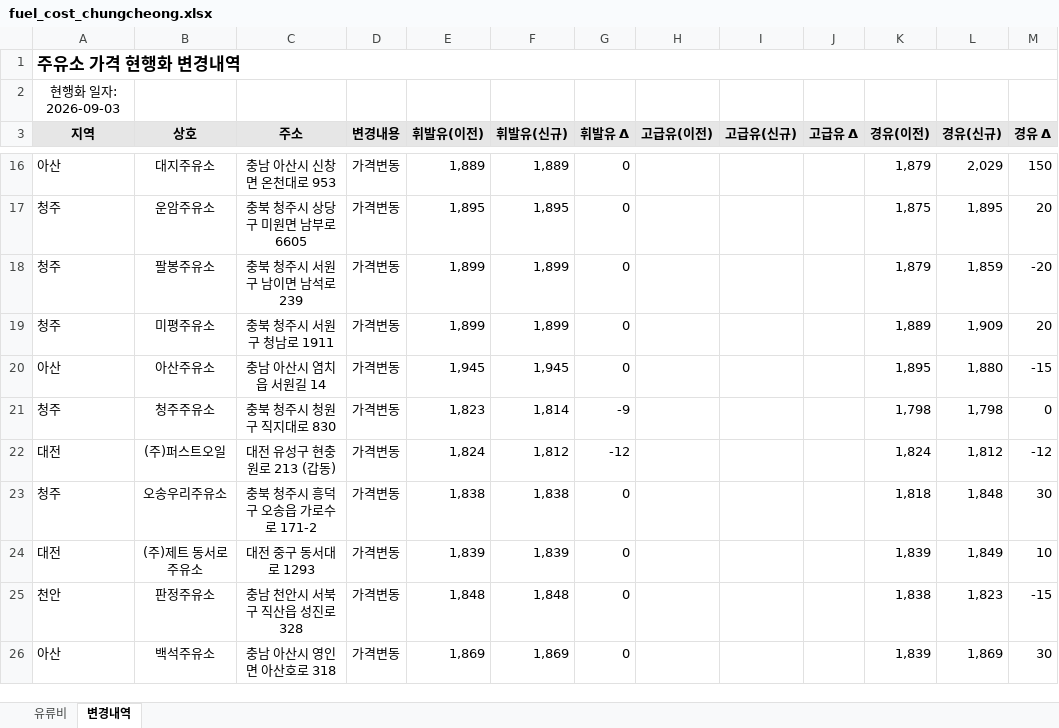
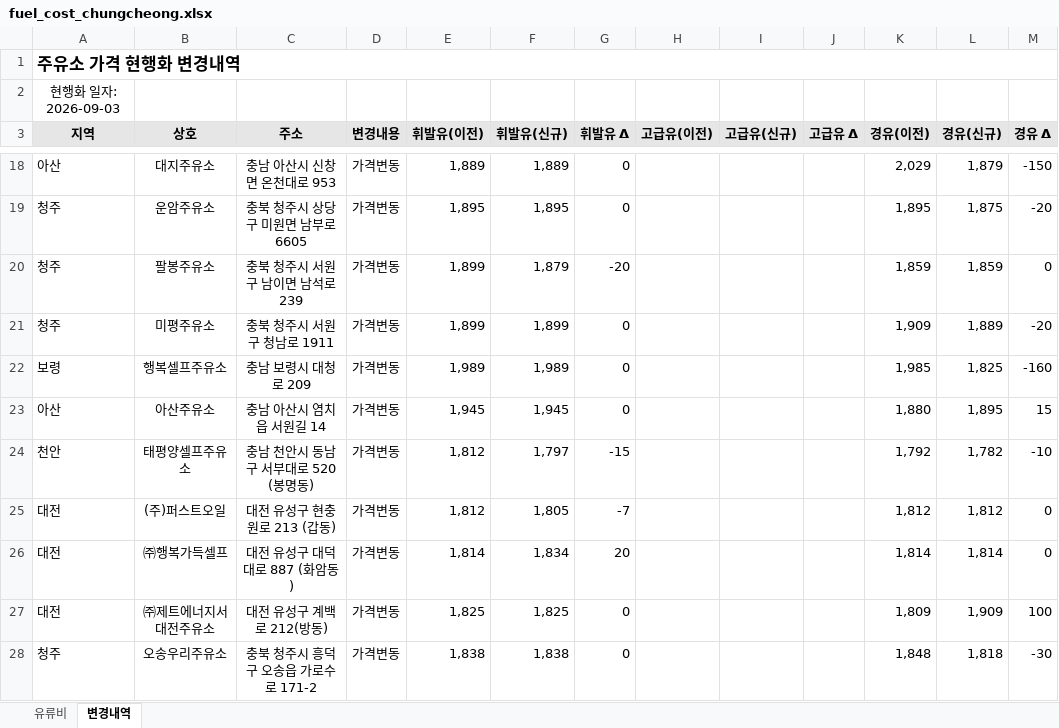
Before and after one commit to krwizxp/fcupdater, an Excel workbook: fuel_cost_chungcheong.xlsx, sheet 변경내역, drawn as a sheet; only a part is shown, gaps mark what is left out; values as stored, in another font and other column widths than the file's, no borders; conditional formats not drawn; removed rows and columns are numbered as before the commit, all else as after; the diff covers the shown part only; the diff names each change by its address in the sheet, - before the commit and + after, or states it on an @@ line.

```diff
--- a/fuel_cost_chungcheong.xlsx (sheet 변경내역)
+++ b/fuel_cost_chungcheong.xlsx (sheet 변경내역)
-K18 (경유(이전)): 1,879
+K18 (경유(이전)): 2,029
-L18 (경유(신규)): 2,029
+L18 (경유(신규)): 1,879
-M18 (경유 Δ): 150
+M18 (경유 Δ): -150
-K19 (경유(이전)): 1,875
+K19 (경유(이전)): 1,895
-L19 (경유(신규)): 1,895
+L19 (경유(신규)): 1,875
-M19 (경유 Δ): 20
+M19 (경유 Δ): -20
-F20 (휘발유(신규)): 1,899
+F20 (휘발유(신규)): 1,879
-G20 (휘발유 Δ): 0
+G20 (휘발유 Δ): -20
-K20 (경유(이전)): 1,879
+K20 (경유(이전)): 1,859
-M20 (경유 Δ): -20
+M20 (경유 Δ): 0
-K21 (경유(이전)): 1,889
+K21 (경유(이전)): 1,909
-L21 (경유(신규)): 1,909
+L21 (경유(신규)): 1,889
-M21 (경유 Δ): 20
+M21 (경유 Δ): -20
+row 22: 보령 | 행복셀프주유소 | 충남 보령시 대청로 209 | 가격변동 | 1,989 | 1,989 | 0 |  |  |  | 1,985 | 1,825 | -160
-K23 (경유(이전)): 1,895
+K23 (경유(이전)): 1,880
-L23 (경유(신규)): 1,880
+L23 (경유(신규)): 1,895
-M23 (경유 Δ): -15
+M23 (경유 Δ): 15
-row 21: 청주 | 청주주유소 | 충북 청주시 청원구 직지대로 830 | 가격변동 | 1,823 | 1,814 | -9 |  |  |  | 1,798 | 1,798 | 0
+row 24: 천안 | 태평양셀프주유소 | 충남 천안시 동남구 서부대로 520 (봉명동) | 가격변동 | 1,812 | 1,797 | -15 |  |  |  | 1,792 | 1,782 | -10
-E25 (휘발유(이전)): 1,824
+E25 (휘발유(이전)): 1,812
-F25 (휘발유(신규)): 1,812
+F25 (휘발유(신규)): 1,805
-G25 (휘발유 Δ): -12
+G25 (휘발유 Δ): -7
-K25 (경유(이전)): 1,824
+K25 (경유(이전)): 1,812
-M25 (경유 Δ): -12
+M25 (경유 Δ): 0
+row 26: 대전 | ㈜행복가득셀프 | 대전 유성구 대덕대로 887 (화암동) | 가격변동 | 1,814 | 1,834 | 20 |  |  |  | 1,814 | 1,814 | 0
+row 27: 대전 | ㈜제트에너지서대전주유소 | 대전 유성구 계백로 212(방동) | 가격변동 | 1,825 | 1,825 | 0 |  |  |  | 1,809 | 1,909 | 100
-K28 (경유(이전)): 1,818
+K28 (경유(이전)): 1,848
-L28 (경유(신규)): 1,848
+L28 (경유(신규)): 1,818
-M28 (경유 Δ): 30
+M28 (경유 Δ): -30
-row 24: 대전 | (주)제트 동서로주유소 | 대전 중구 동서대로 1293 | 가격변동 | 1,839 | 1,839 | 0 |  |  |  | 1,839 | 1,849 | 10
-row 25: 천안 | 판정주유소 | 충남 천안시 서북구 직산읍 성진로 328 | 가격변동 | 1,848 | 1,848 | 0 |  |  |  | 1,838 | 1,823 | -15
-row 26: 아산 | 백석주유소 | 충남 아산시 영인면 아산호로 318 | 가격변동 | 1,869 | 1,869 | 0 |  |  |  | 1,839 | 1,869 | 30
```
Also changed, not shown: 15 added rows, 12 removed rows and 21 edited cells elsewhere in this sheet, sheet 유류비, formulas that keep their value, 3 other files.
